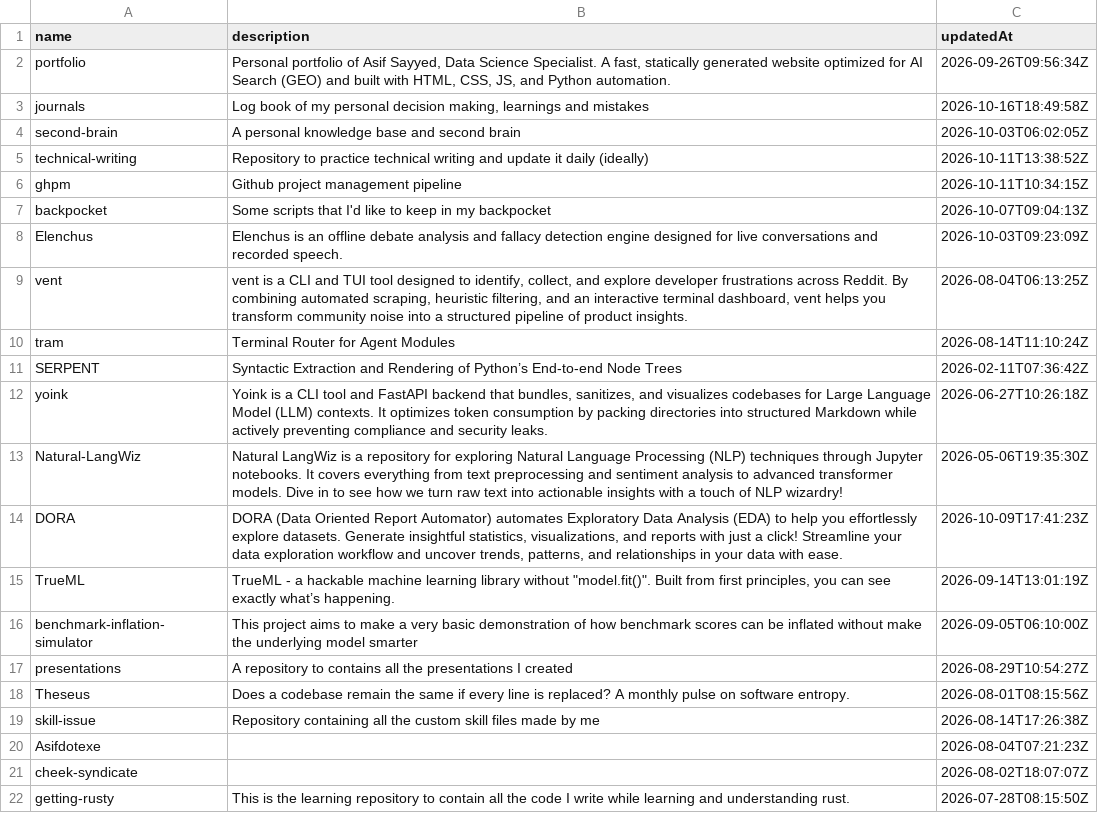
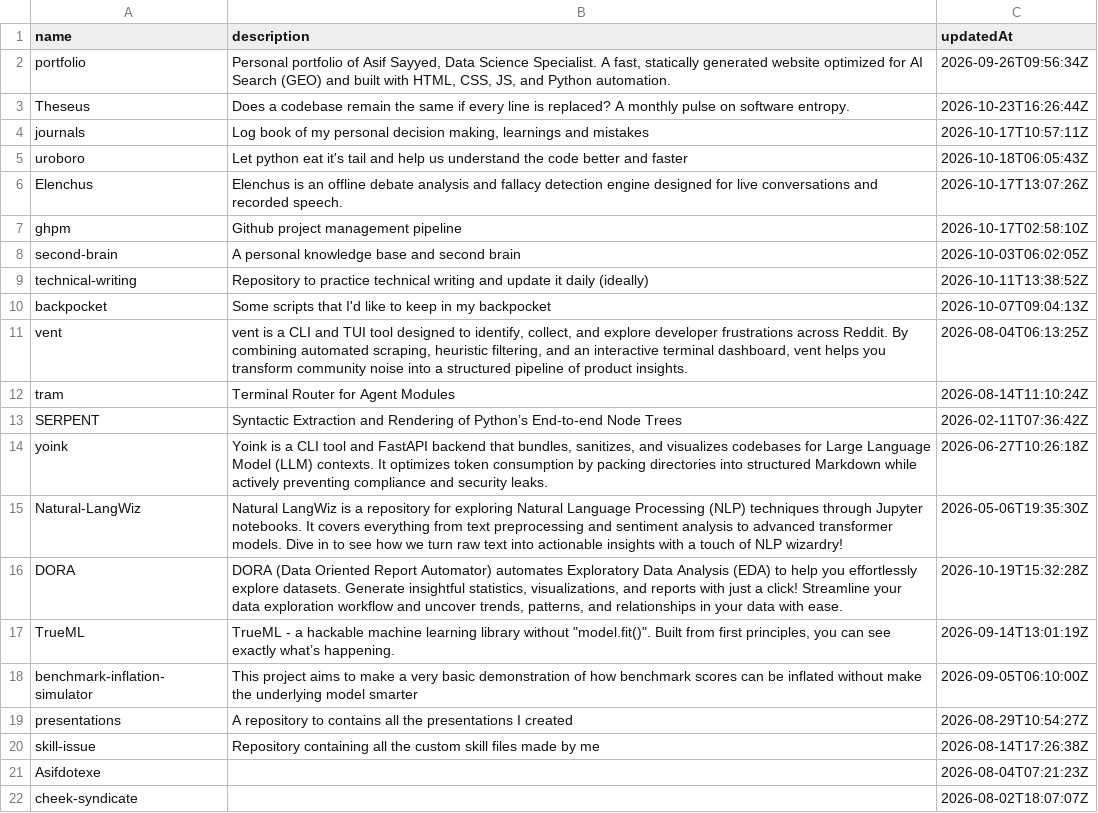
Before and after one commit to Asifdotexe/ghpm, a CSV file: data/interim/repos.csv, drawn as a sheet; only a part is shown; the shorter side is filled out with more unchanged rows.

```diff
--- a/data/interim/repos.csv
+++ b/data/interim/repos.csv
@@ -2,8 +2,10 @@ name,description,updatedAt
 portfolio," Personal portfolio of Asif Sayyed, Data Science Specialist. A fast, statically generated website optimized for AI Search (GEO) and built with HTML, CSS, JS, and Python automation.",2026-09-26T09:56:34Z
-journals,"Log book of my personal decision making, learnings and mistakes",2026-10-16T18:49:58Z
+Theseus,Does a codebase remain the same if every line is replaced? A monthly pulse on software entropy.,2026-10-23T16:26:44Z
+journals,"Log book of my personal decision making, learnings and mistakes",2026-10-17T10:57:11Z
+uroboro,Let python eat it's tail and help us understand the code better and faster,2026-10-18T06:05:43Z
+Elenchus,Elenchus is an offline debate analysis and fallacy detection engine designed for live conversations and recorded speech.,2026-10-17T13:07:26Z
+ghpm,Github project management pipeline,2026-10-17T02:58:10Z
 second-brain,A personal knowledge base and second brain,2026-10-03T06:02:05Z
 technical-writing,Repository to practice technical writing and update it daily (ideally),2026-10-11T13:38:52Z
-ghpm,Github project management pipeline,2026-10-11T10:34:15Z
 backpocket,Some scripts that I'd like to keep in my backpocket,2026-10-07T09:04:13Z
-Elenchus,Elenchus is an offline debate analysis and fallacy detection engine designed for live conversations and recorded speech.,2026-10-03T09:23:09Z
 vent,"vent is a CLI and TUI tool designed to identify, collect, and explore developer frustrations across Reddit. By combining automated scraping, heuristic filtering, and an interactive terminal dashboard, vent helps you transform community noise into a structured pipeline of product insights.",2026-08-04T06:13:25Z
@@ -13,3 +15,3 @@ yoink,"Yoink is a CLI tool and FastAPI backend that bundles, sanitizes, and visu
 Natural-LangWiz,Natural LangWiz is a repository for exploring Natural Language Processing (NLP) techniques through Jupyter notebooks. It covers everything from text preprocessing and sentiment analysis to advanced transformer models. Dive in to see how we turn raw text into actionable insights with a touch of NLP wizardry!,2026-05-06T19:35:30Z
-DORA,"DORA (Data Oriented Report Automator) automates Exploratory Data Analysis (EDA) to help you effortlessly explore datasets. Generate insightful statistics, visualizations, and reports with just a click! Streamline your data exploration workflow and uncover trends, patterns, and relationships in your data with ease.",2026-10-09T17:41:23Z
+DORA,"DORA (Data Oriented Report Automator) automates Exploratory Data Analysis (EDA) to help you effortlessly explore datasets. Generate insightful statistics, visualizations, and reports with just a click! Streamline your data exploration workflow and uncover trends, patterns, and relationships in your data with ease.",2026-10-19T15:32:28Z
 TrueML,"TrueML - a hackable machine learning library without ""model.fit()"". Built from first principles, you can see exactly what’s happening.",2026-09-14T13:01:19Z
@@ -17,3 +19,2 @@ benchmark-inflation-simulator,This project aims to make a very basic demonstrati
 presentations,A repository to contains all the presentations I created,2026-08-29T10:54:27Z
-Theseus,Does a codebase remain the same if every line is replaced? A monthly pulse on software entropy.,2026-08-01T08:15:56Z
 skill-issue,Repository containing all the custom skill files made by me,2026-08-14T17:26:38Z
```
Also changed, not shown: data/interim/issues.csv, 4 other files.
